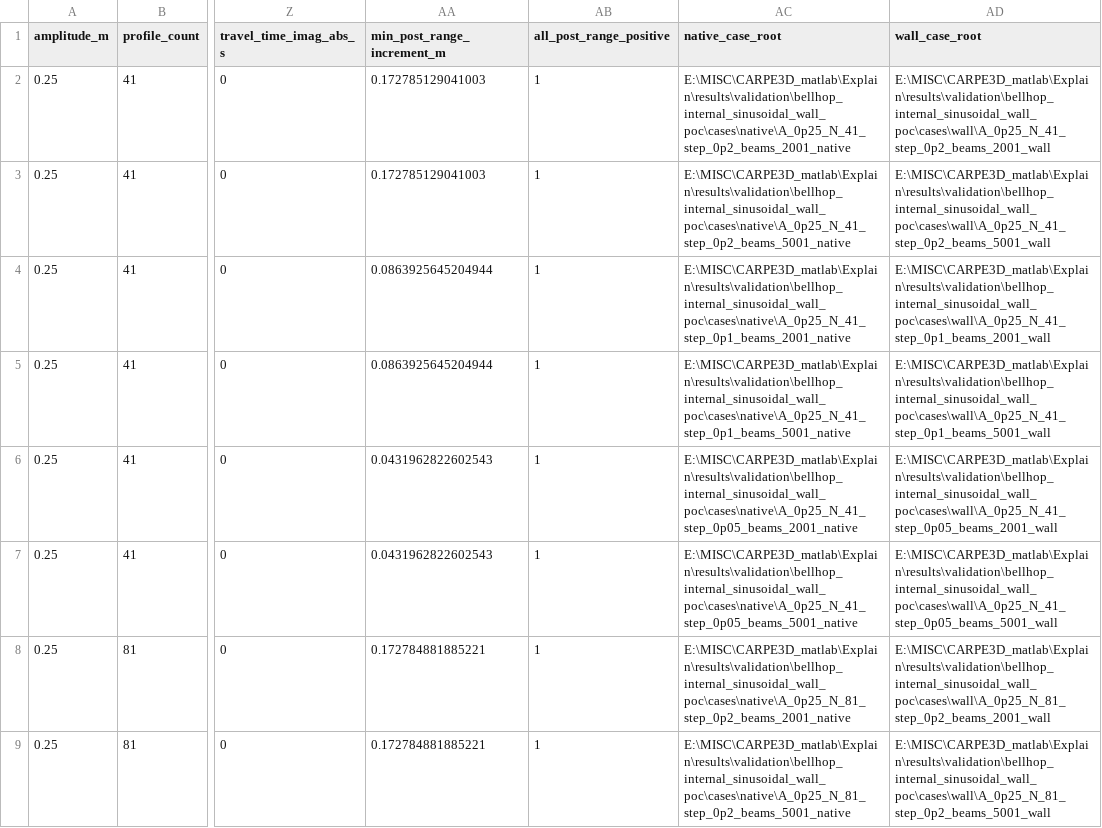
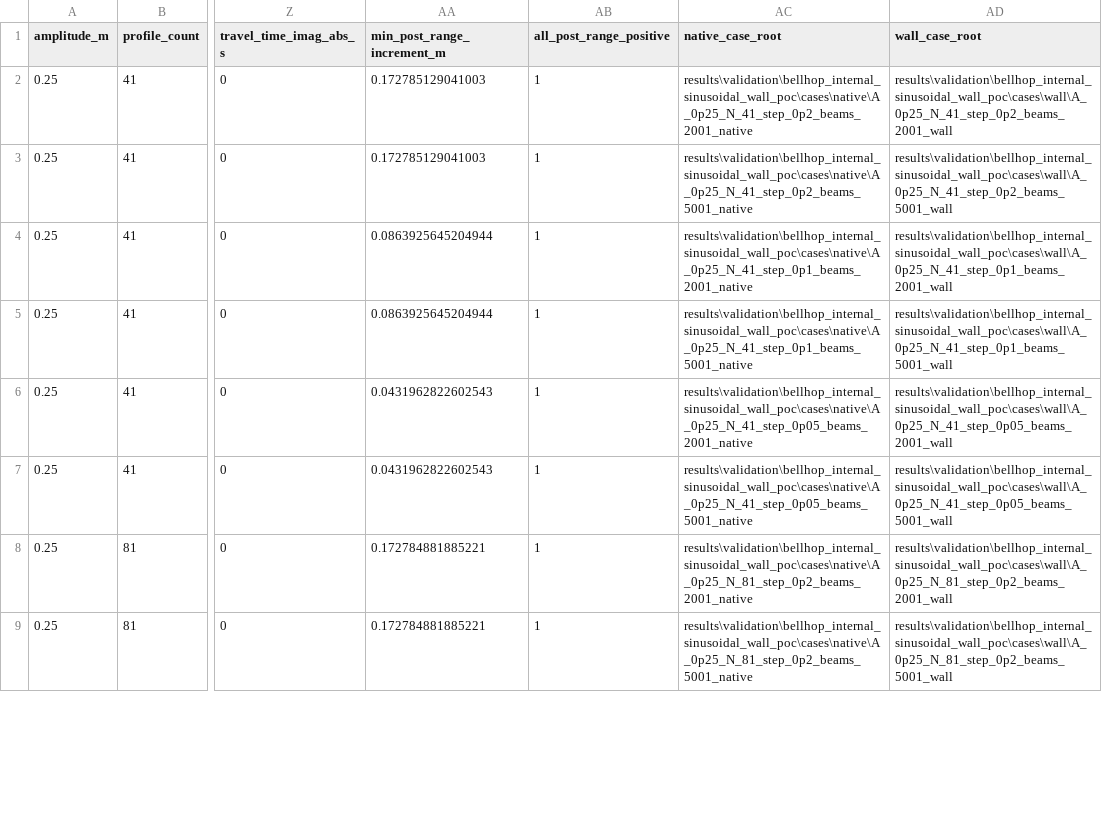
Before and after one commit to nanxin-49/UWA, a CSV file: results/validation/bellhop_internal_sinusoidal_wall_poc/sinusoidal_wall_convergence.csv, drawn as a sheet; only a part is shown, gaps mark what is left out; the diff covers the shown part only; the diff names each change by its address in the sheet, - before the commit and + after, or states it on an @@ line.

Commit message:
chore: clean validation PR artifacts and provenance

```diff
--- a/results/validation/bellhop_internal_sinusoidal_wall_poc/sinusoidal_wall_convergence.csv
+++ b/results/validation/bellhop_internal_sinusoidal_wall_poc/sinusoidal_wall_convergence.csv
-AC2 (native_case_root): E:\MISC\CARPE3D_matlab\Explain\results\validation\bellhop_internal_sinusoidal_wall_poc\cases\native\A_0p25_N_41_step_0p2_beams_2001_native
+AC2 (native_case_root): results\validation\bellhop_internal_sinusoidal_wall_poc\cases\native\A_0p25_N_41_step_0p2_beams_2001_native
-AD2 (wall_case_root): E:\MISC\CARPE3D_matlab\Explain\results\validation\bellhop_internal_sinusoidal_wall_poc\cases\wall\A_0p25_N_41_step_0p2_beams_2001_wall
+AD2 (wall_case_root): results\validation\bellhop_internal_sinusoidal_wall_poc\cases\wall\A_0p25_N_41_step_0p2_beams_2001_wall
-AC3 (native_case_root): E:\MISC\CARPE3D_matlab\Explain\results\validation\bellhop_internal_sinusoidal_wall_poc\cases\native\A_0p25_N_41_step_0p2_beams_5001_native
+AC3 (native_case_root): results\validation\bellhop_internal_sinusoidal_wall_poc\cases\native\A_0p25_N_41_step_0p2_beams_5001_native
-AD3 (wall_case_root): E:\MISC\CARPE3D_matlab\Explain\results\validation\bellhop_internal_sinusoidal_wall_poc\cases\wall\A_0p25_N_41_step_0p2_beams_5001_wall
+AD3 (wall_case_root): results\validation\bellhop_internal_sinusoidal_wall_poc\cases\wall\A_0p25_N_41_step_0p2_beams_5001_wall
-AC4 (native_case_root): E:\MISC\CARPE3D_matlab\Explain\results\validation\bellhop_internal_sinusoidal_wall_poc\cases\native\A_0p25_N_41_step_0p1_beams_2001_native
+AC4 (native_case_root): results\validation\bellhop_internal_sinusoidal_wall_poc\cases\native\A_0p25_N_41_step_0p1_beams_2001_native
-AD4 (wall_case_root): E:\MISC\CARPE3D_matlab\Explain\results\validation\bellhop_internal_sinusoidal_wall_poc\cases\wall\A_0p25_N_41_step_0p1_beams_2001_wall
+AD4 (wall_case_root): results\validation\bellhop_internal_sinusoidal_wall_poc\cases\wall\A_0p25_N_41_step_0p1_beams_2001_wall
-AC5 (native_case_root): E:\MISC\CARPE3D_matlab\Explain\results\validation\bellhop_internal_sinusoidal_wall_poc\cases\native\A_0p25_N_41_step_0p1_beams_5001_native
+AC5 (native_case_root): results\validation\bellhop_internal_sinusoidal_wall_poc\cases\native\A_0p25_N_41_step_0p1_beams_5001_native
-AD5 (wall_case_root): E:\MISC\CARPE3D_matlab\Explain\results\validation\bellhop_internal_sinusoidal_wall_poc\cases\wall\A_0p25_N_41_step_0p1_beams_5001_wall
+AD5 (wall_case_root): results\validation\bellhop_internal_sinusoidal_wall_poc\cases\wall\A_0p25_N_41_step_0p1_beams_5001_wall
-AC6 (native_case_root): E:\MISC\CARPE3D_matlab\Explain\results\validation\bellhop_internal_sinusoidal_wall_poc\cases\native\A_0p25_N_41_step_0p05_beams_2001_native
+AC6 (native_case_root): results\validation\bellhop_internal_sinusoidal_wall_poc\cases\native\A_0p25_N_41_step_0p05_beams_2001_native
-AD6 (wall_case_root): E:\MISC\CARPE3D_matlab\Explain\results\validation\bellhop_internal_sinusoidal_wall_poc\cases\wall\A_0p25_N_41_step_0p05_beams_2001_wall
+AD6 (wall_case_root): results\validation\bellhop_internal_sinusoidal_wall_poc\cases\wall\A_0p25_N_41_step_0p05_beams_2001_wall
-AC7 (native_case_root): E:\MISC\CARPE3D_matlab\Explain\results\validation\bellhop_internal_sinusoidal_wall_poc\cases\native\A_0p25_N_41_step_0p05_beams_5001_native
+AC7 (native_case_root): results\validation\bellhop_internal_sinusoidal_wall_poc\cases\native\A_0p25_N_41_step_0p05_beams_5001_native
-AD7 (wall_case_root): E:\MISC\CARPE3D_matlab\Explain\results\validation\bellhop_internal_sinusoidal_wall_poc\cases\wall\A_0p25_N_41_step_0p05_beams_5001_wall
+AD7 (wall_case_root): results\validation\bellhop_internal_sinusoidal_wall_poc\cases\wall\A_0p25_N_41_step_0p05_beams_5001_wall
-AC8 (native_case_root): E:\MISC\CARPE3D_matlab\Explain\results\validation\bellhop_internal_sinusoidal_wall_poc\cases\native\A_0p25_N_81_step_0p2_beams_2001_native
+AC8 (native_case_root): results\validation\bellhop_internal_sinusoidal_wall_poc\cases\native\A_0p25_N_81_step_0p2_beams_2001_native
-AD8 (wall_case_root): E:\MISC\CARPE3D_matlab\Explain\results\validation\bellhop_internal_sinusoidal_wall_poc\cases\wall\A_0p25_N_81_step_0p2_beams_2001_wall
+AD8 (wall_case_root): results\validation\bellhop_internal_sinusoidal_wall_poc\cases\wall\A_0p25_N_81_step_0p2_beams_2001_wall
-AC9 (native_case_root): E:\MISC\CARPE3D_matlab\Explain\results\validation\bellhop_internal_sinusoidal_wall_poc\cases\native\A_0p25_N_81_step_0p2_beams_5001_native
+AC9 (native_case_root): results\validation\bellhop_internal_sinusoidal_wall_poc\cases\native\A_0p25_N_81_step_0p2_beams_5001_native
-AD9 (wall_case_root): E:\MISC\CARPE3D_matlab\Explain\results\validation\bellhop_internal_sinusoidal_wall_poc\cases\wall\A_0p25_N_81_step_0p2_beams_5001_wall
+AD9 (wall_case_root): results\validation\bellhop_internal_sinusoidal_wall_poc\cases\wall\A_0p25_N_81_step_0p2_beams_5001_wall
```
Also changed, not shown: 56 edited cells elsewhere in this file, results/validation/bellhop_internal_flat_wall_poc/flat_wall_convergence.csv, results/validation/bellhop_internal_tilted_wall_poc/tilted_wall_convergence.csv, 49 other files.
